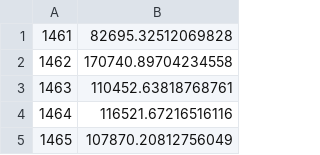
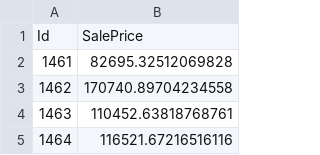
Before and after one commit to tdeason416/ds6371_group, a CSV file: data/backward_predictions.csv, drawn as a sheet; only a part is shown; the shorter side is filled out with more unchanged rows.

```diff
--- a/data/backward_predictions.csv
+++ b/data/backward_predictions.csv
@@ -1 +1,2 @@
+Id,SalePrice
 1461,82695.32512069828
```
Also changed, not shown: data/foreward_predictions.csv, data/stepwise_predictions.csv, 5 other files.
